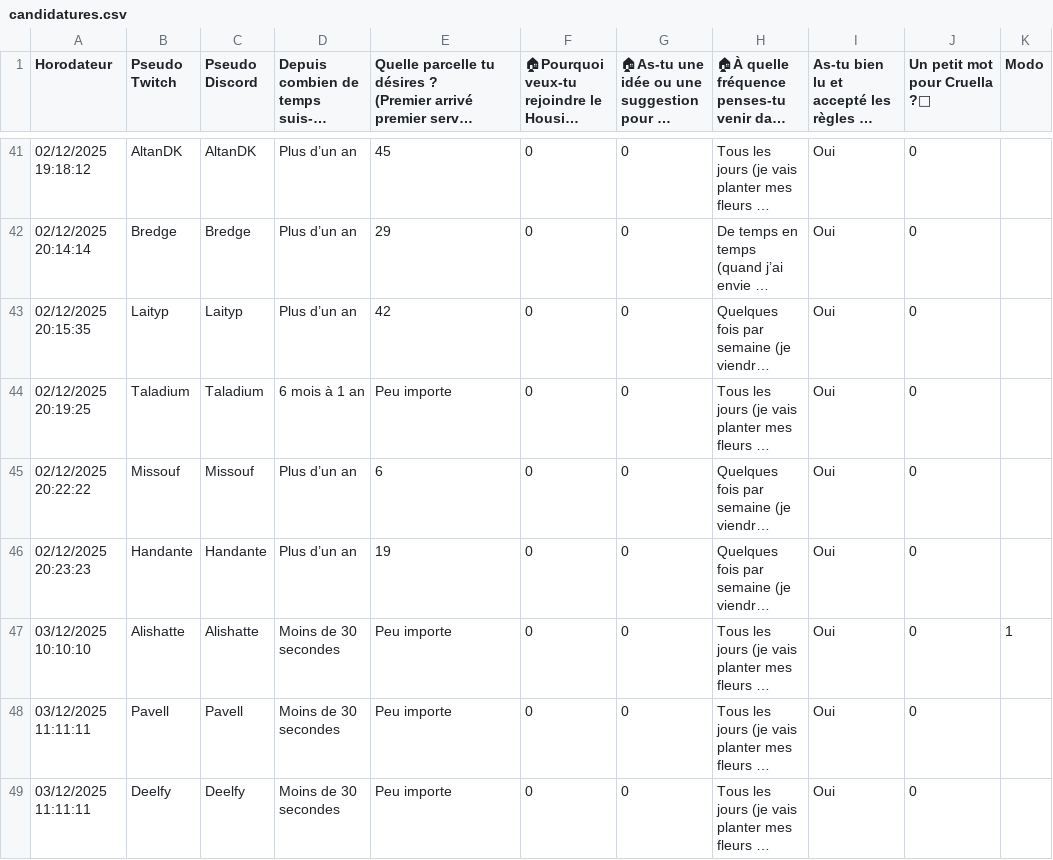
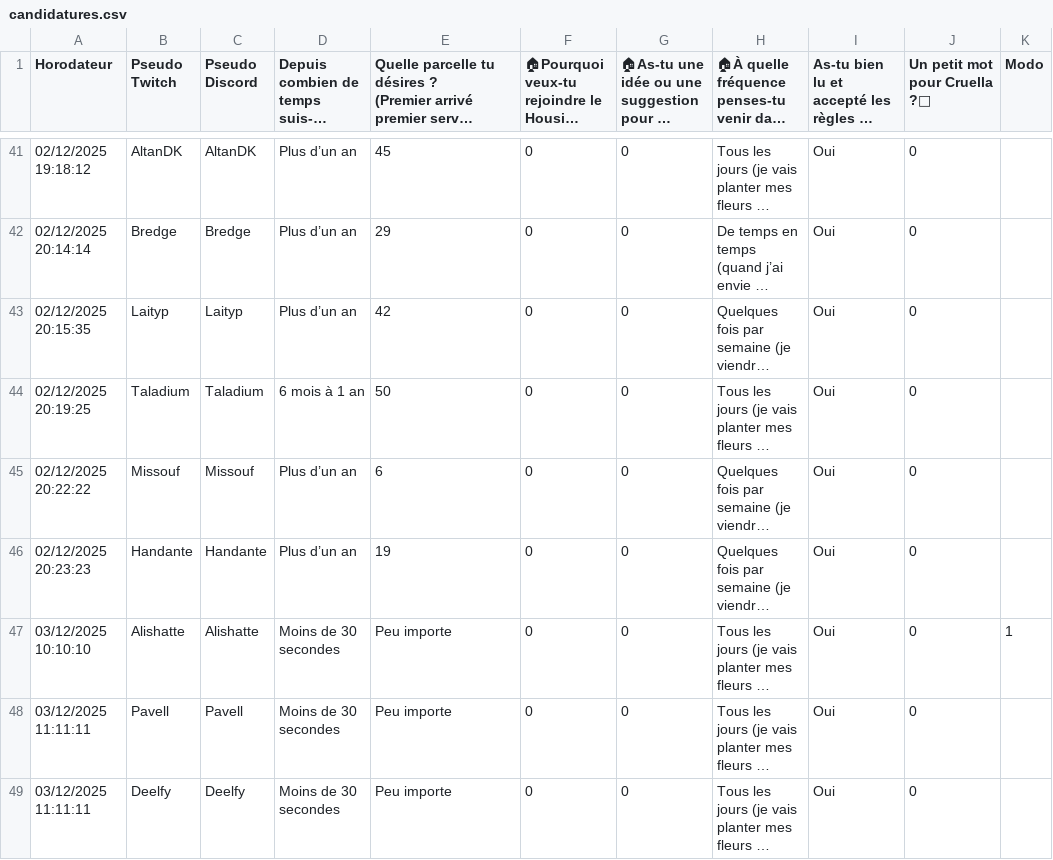
Before and after one commit to Elawyn/cruelladeco, a CSV file: data/candidatures.csv, drawn as a sheet; only a part is shown, gaps mark what is left out; long unchanged cells end in …; the diff names each change by its address in the sheet, - before the commit and + after, or states it on an @@ line.

Commit message:
CruellaD&CO Village is live 💜

```diff
--- a/data/candidatures.csv
+++ b/data/candidatures.csv
-E44: Peu importe
+E44: 50
```
